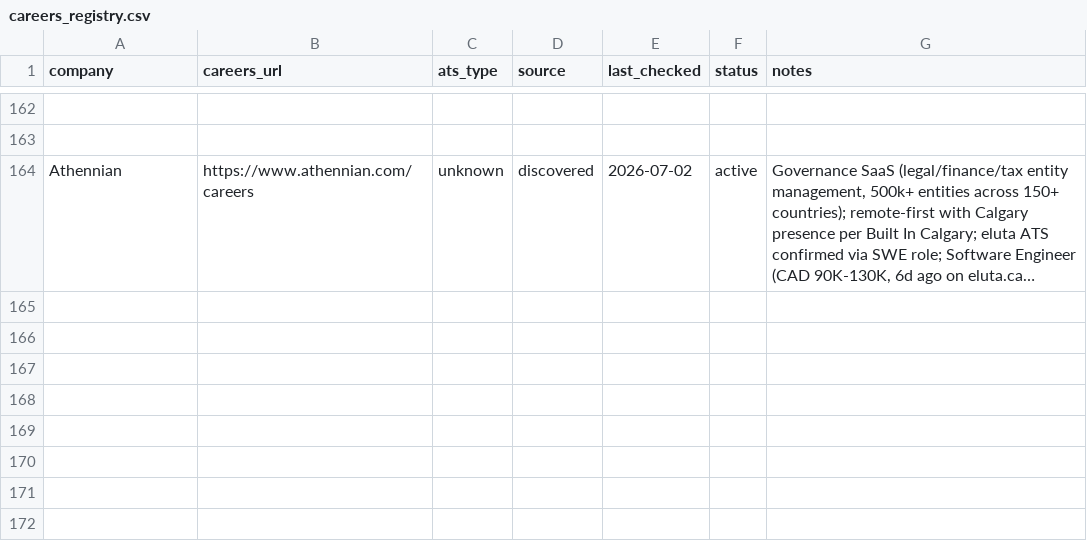
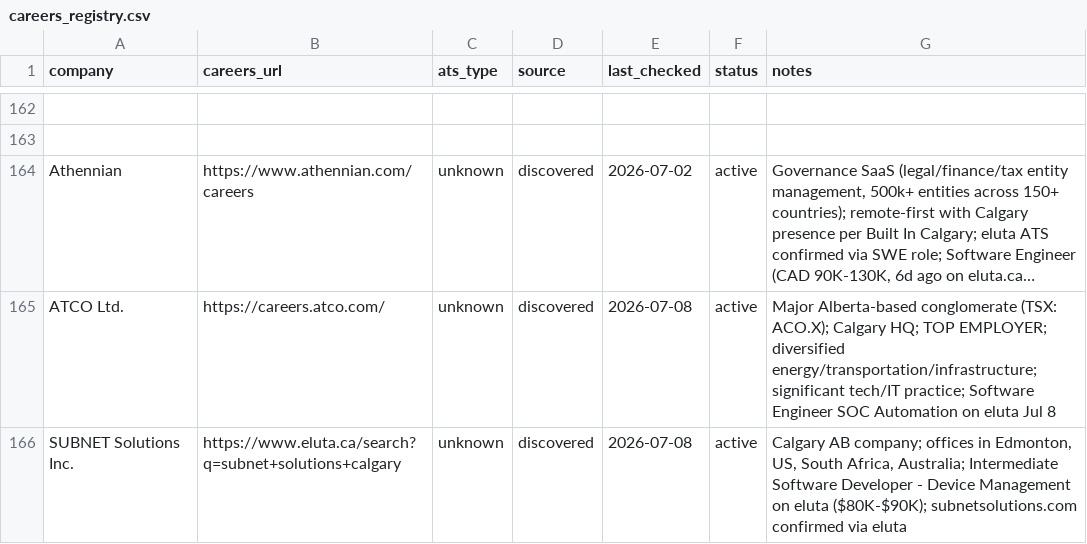
Before and after one commit to opsclawd/career-targets, a CSV file: careers/careers_registry.csv, drawn as a sheet; only a part is shown, gaps mark what is left out; long unchanged cells end in …; the diff names each change by its address in the sheet, - before the commit and + after, or states it on an @@ line.

Commit message:
Daily sweep 2026-07-08: add ATCO Ltd. and SUBNET Solutions Inc.

```diff
--- a/careers/careers_registry.csv
+++ b/careers/careers_registry.csv
+row 165: ATCO Ltd. | https://careers.atco.com/ | unknown | discovered | 2026-07-08 | active | Major Alberta-based conglomerate (TSX: ACO.X); Calgary HQ; TOP EMPLOYER; diversified energy/transportation/infrastructure; significant tech/IT practice; Software Engineer SOC Automation on eluta Jul 8
+row 166: SUBNET Solutions Inc. | https://www.eluta.ca/search?q=subnet+solutions+calgary | unknown | discovered | 2026-07-08 | active | Calgary AB company; offices in Edmonton, US, South Africa, Australia; Intermediate Software Developer - Device Management on eluta ($80K-$90K); subnetsolutions.com confirmed via eluta
```
Also changed, not shown: careers/jobs_registry.csv, 1 other file.
